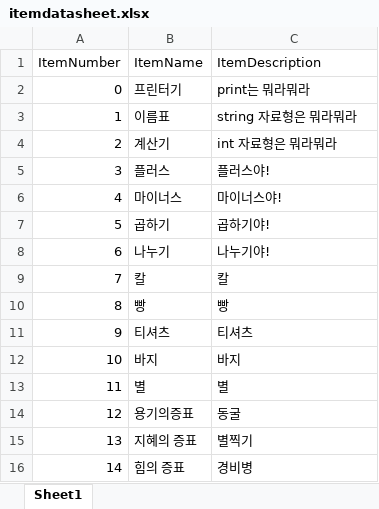
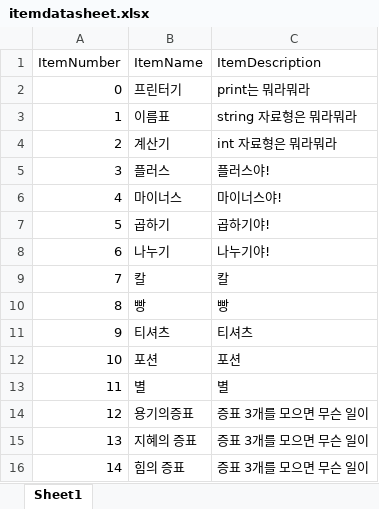
Before and after one commit to sjmjys954646/Capstone2_game, an Excel workbook: Assets/Resources/itemdatasheet.xlsx, sheet Sheet1, drawn as a sheet; values as stored, in another font and other column widths than the file's, no borders; the diff names each change by its address in the sheet, - before the commit and + after, or states it on an @@ line.

```diff
--- a/Assets/Resources/itemdatasheet.xlsx (sheet Sheet1)
+++ b/Assets/Resources/itemdatasheet.xlsx (sheet Sheet1)
-B12 (ItemName): 바지
+B12 (ItemName): 포션
-C12 (ItemDescription): 바지
+C12 (ItemDescription): 포션
-C14 (ItemDescription): 동굴
+C14 (ItemDescription): 증표 3개를 모으면 무슨 일이
-C15 (ItemDescription): 별찍기
+C15 (ItemDescription): 증표 3개를 모으면 무슨 일이
-C16 (ItemDescription): 경비병
+C16 (ItemDescription): 증표 3개를 모으면 무슨 일이
```
Also changed, not shown: Assets/Resources/textdatasheet.xlsx, 56 other files.
